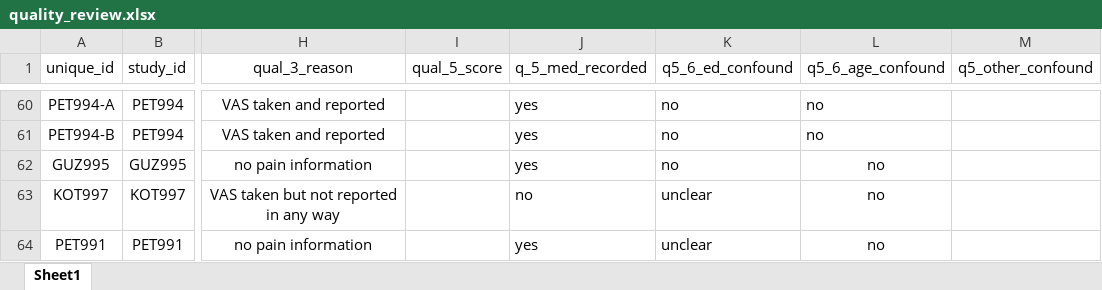
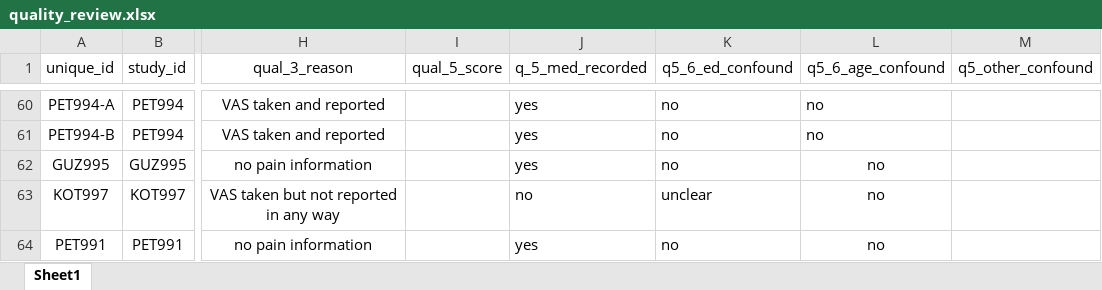
Before and after one commit to alexfradera/DCLIN_SR, an Excel workbook: quality_review.xlsx, sheet Sheet1, drawn as a sheet; only a part is shown, gaps mark what is left out; values as stored, in another font and other column widths than the file's, no borders; the diff names each change by its address in the sheet, - before the commit and + after, or states it on an @@ line.

Commit message:
Updating of rmarkdown to fit publication requirements (eg tables to the back) Corrections as recommended post-thesis submission
Corrected quality evaluation error in quality_scores

```diff
--- a/quality_review.xlsx (sheet Sheet1)
+++ b/quality_review.xlsx (sheet Sheet1)
-K64 (q5_6_ed_confound): unclear
+K64 (q5_6_ed_confound): no
```
Also changed, not shown: quality_scores_vals.xlsx, reports/quality_scores_vals.xlsx, 1 other file.
